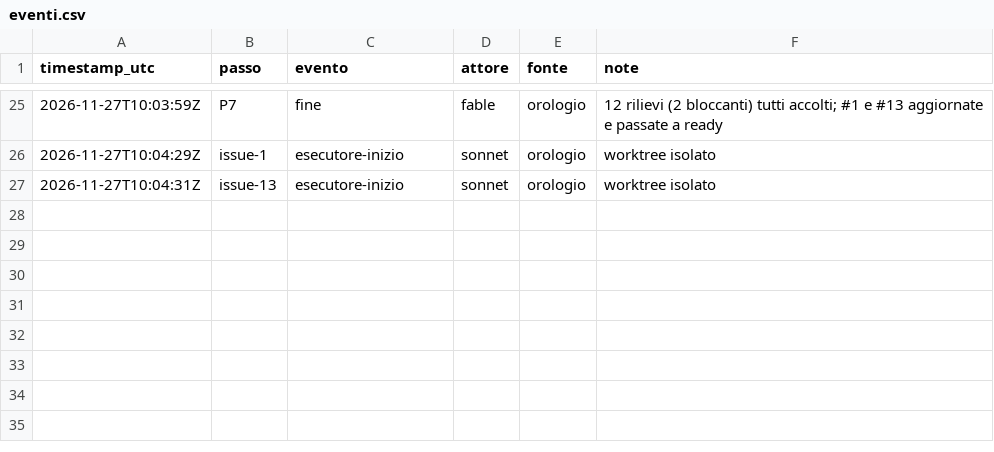
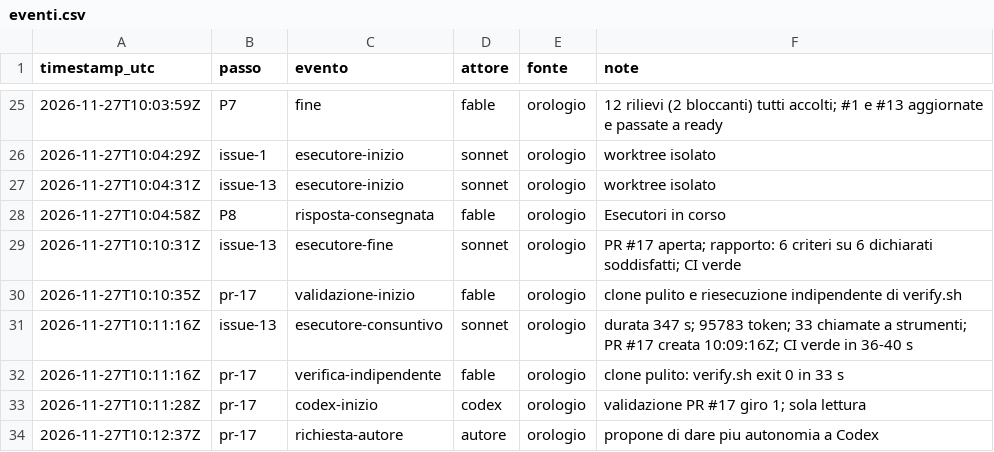
Before and after one commit to ltoscano/men-b-carddemo-java, a CSV file: paper/data/eventi.csv, drawn as a sheet; only a part is shown, gaps mark what is left out; the diff names each change by its address in the sheet, - before the commit and + after, or states it on an @@ line.

```diff
--- a/paper/data/eventi.csv
+++ b/paper/data/eventi.csv
+row 28: 2026-11-27T10:04:58Z | P8 | risposta-consegnata | fable | orologio | Esecutori in corso
+row 29: 2026-11-27T10:10:31Z | issue-13 | esecutore-fine | sonnet | orologio | PR #17 aperta; rapporto: 6 criteri su 6 dichiarati soddisfatti; CI verde
+row 30: 2026-11-27T10:10:35Z | pr-17 | validazione-inizio | fable | orologio | clone pulito e riesecuzione indipendente di verify.sh
+row 31: 2026-11-27T10:11:16Z | issue-13 | esecutore-consuntivo | sonnet | orologio | durata 347 s; 95783 token; 33 chiamate a strumenti; PR #17 creata 10:09:16Z; CI verde in 36-40 s
+row 32: 2026-11-27T10:11:16Z | pr-17 | verifica-indipendente | fable | orologio | clone pulito: verify.sh exit 0 in 33 s
+row 33: 2026-11-27T10:11:28Z | pr-17 | codex-inizio | codex | orologio | validazione PR #17 giro 1; sola lettura
+row 34: 2026-11-27T10:12:37Z | pr-17 | richiesta-autore | autore | orologio | propone di dare piu autonomia a Codex
```
Also changed, not shown: 2 other files.
